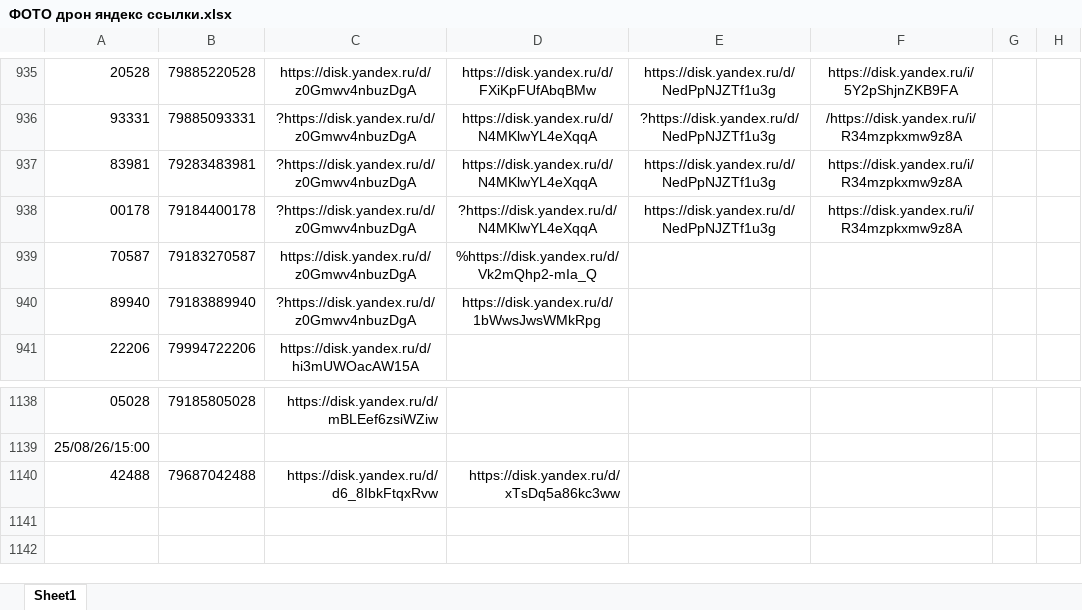
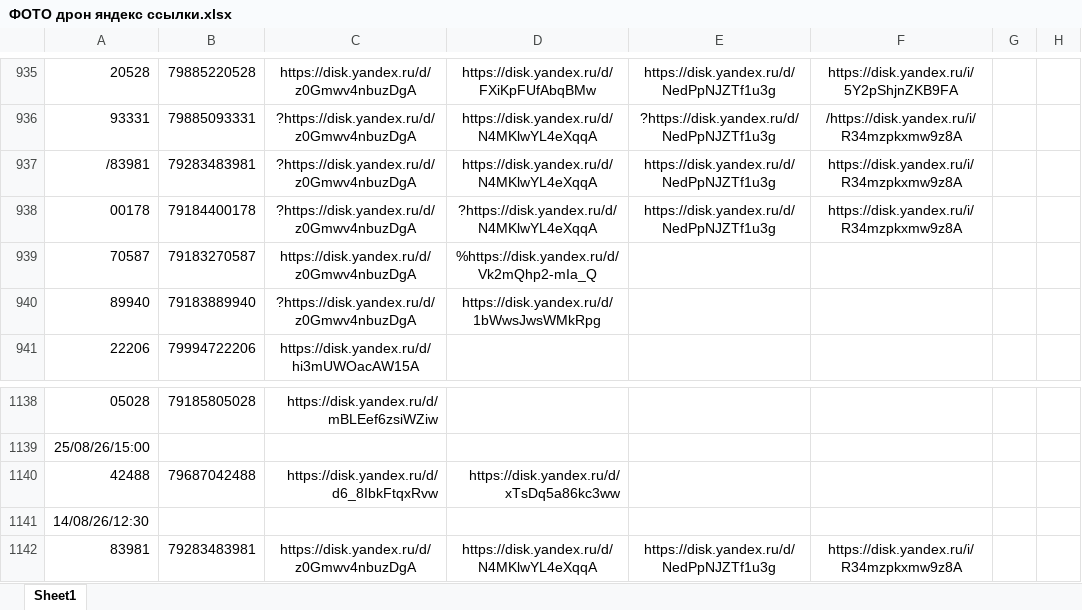
Before and after one commit to janasasha07-collab/photo, an Excel workbook: ФОТО дрон яндекс ссылки.xlsx, sheet Sheet1, drawn as a sheet; only a part is shown, gaps mark what is left out; values as stored, in another font and other column widths than the file's, no borders; the diff names each change by its address in the sheet, - before the commit and + after, or states it on an @@ line.

Commit message:
Add files via upload

```diff
--- a/ФОТО дрон яндекс ссылки.xlsx (sheet Sheet1)
+++ b/ФОТО дрон яндекс ссылки.xlsx (sheet Sheet1)
-A937: 83981
+A937: /83981
+row 1141: 14/08/26/12:30
+row 1142: 83981 | 79283483981 | https://disk.yandex.ru/d/z0Gmwv4nbuzDgA | https://disk.yandex.ru/d/N4MKlwYL4eXqqA | https://disk.yandex.ru/d/NedPpNJZTf1u3g | https://disk.yandex.ru/i/R34mzpkxmw9z8A
```
